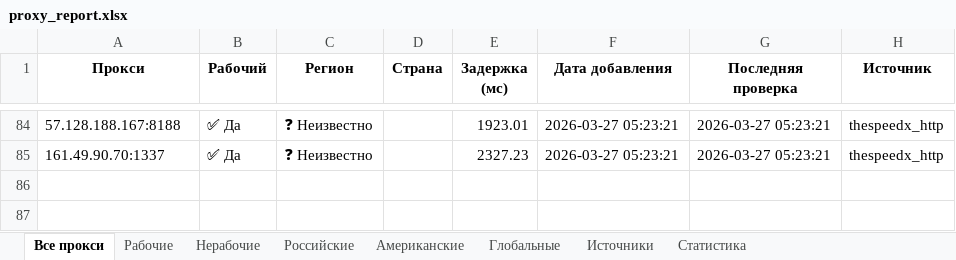
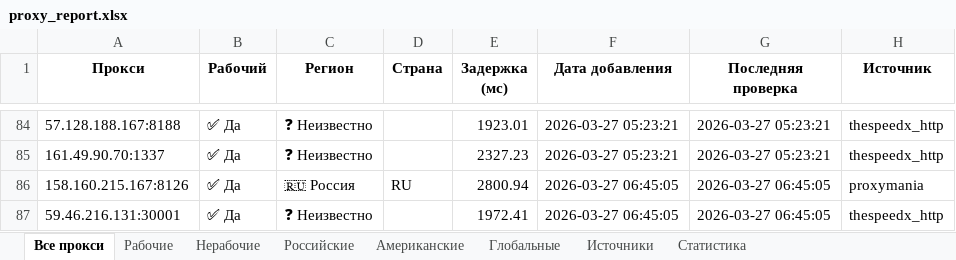
Before and after one commit to Ganjo1st/Proctor, an Excel workbook: reports/proxy_report.xlsx, sheet Все прокси, drawn as a sheet; only a part is shown, gaps mark what is left out; values as stored, in another font and other column widths than the file's, no borders; the diff names each change by its address in the sheet, - before the commit and + after, or states it on an @@ line.

```diff
--- a/reports/proxy_report.xlsx (sheet Все прокси)
+++ b/reports/proxy_report.xlsx (sheet Все прокси)
+row 86: 158.160.215.167:8126 | ✅ Да | 🇷🇺 Россия | RU | 2800.94 | 2026-03-27 06:45:05 | 2026-03-27 06:45:05 | proxymania
+row 87: 59.46.216.131:30001 | ✅ Да | ❓ Неизвестно |  | 1972.41 | 2026-03-27 06:45:05 | 2026-03-27 06:45:05 | thespeedx_http
```
Also changed, not shown: sheet Рабочие, sheet Источники, sheet Российские, sheet Статистика.
